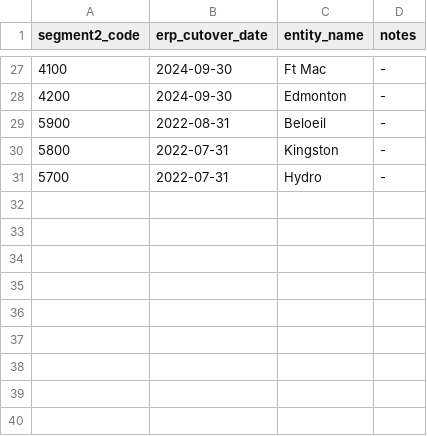
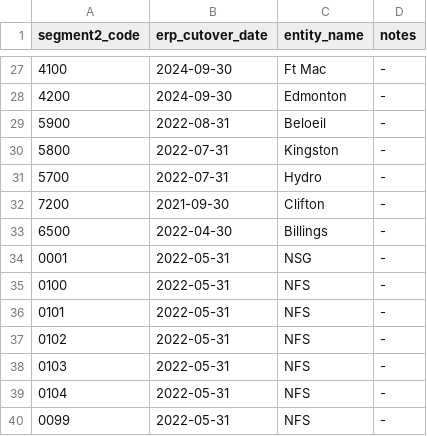
Before and after one commit to cvanhoutenipsus/ips_bi, a CSV file: seeds/planful_acq_erp_cutover.csv, drawn as a sheet; only a part is shown, gaps mark what is left out.

Commit message:
Updated acq cutover list

```diff
--- a/seeds/planful_acq_erp_cutover.csv
+++ b/seeds/planful_acq_erp_cutover.csv
@@ -31 +31,10 @@ segment2_code,erp_cutover_date,entity_name,notes
 5700,2022-07-31,Hydro,-
+7200,2021-09-30,Clifton,-
+6500,2022-04-30,Billings,-
+0001,2022-05-31,NSG,-
+0100,2022-05-31,NFS,-
+0101,2022-05-31,NFS,-
+0102,2022-05-31,NFS,-
+0103,2022-05-31,NFS,-
+0104,2022-05-31,NFS,-
+0099,2022-05-31,NFS,-
```
